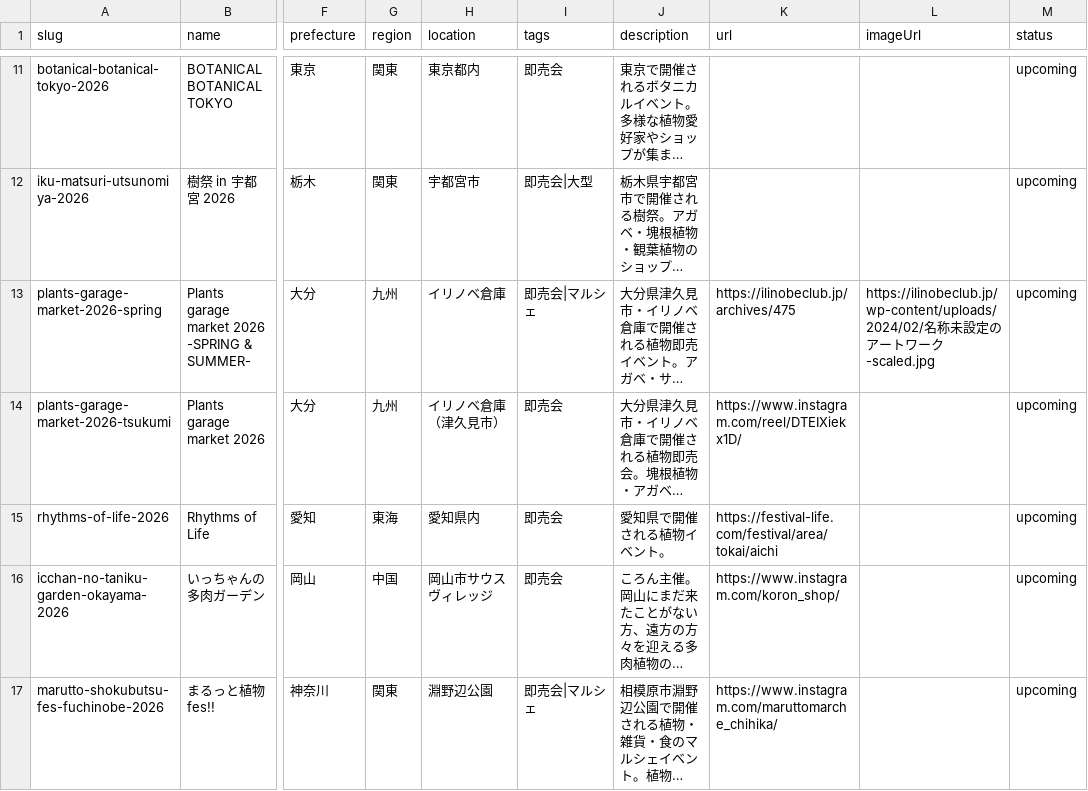
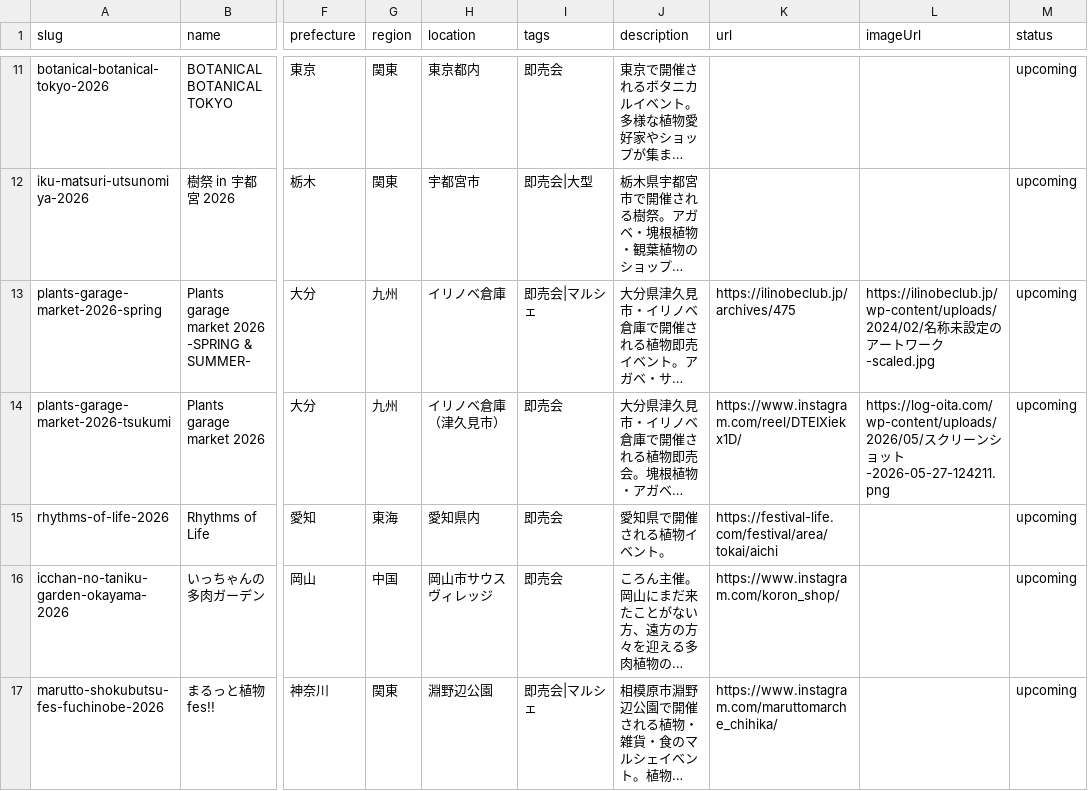
Before and after one commit to mezack0520/agave-navi, a CSV file: events.csv, drawn as a sheet; only a part is shown, gaps mark what is left out; long unchanged cells end in …; the diff covers the shown part only; the diff names each change by its address in the sheet, - before the commit and + after, or states it on an @@ line.

```diff
--- a/events.csv
+++ b/events.csv
-L14 (imageUrl): (empty)
+L14 (imageUrl): https://log-oita.com/wp-content/uploads/2026/05/スクリーンショット-2026-05-27-124211.png
```
Also changed, not shown: 3 edited cells elsewhere in this file, 36 other files.
